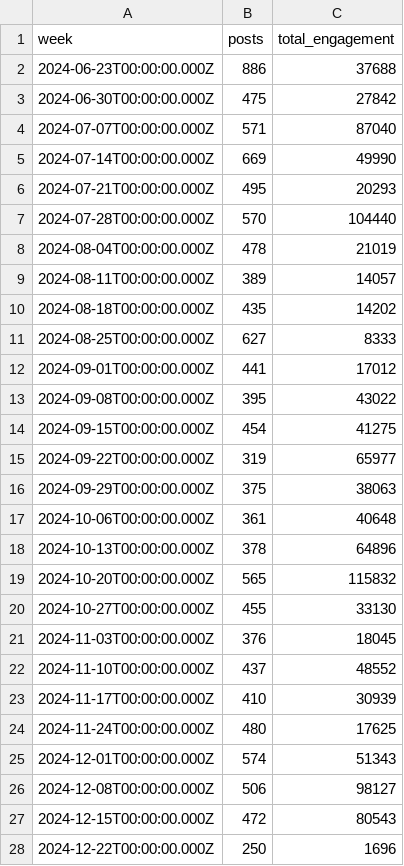
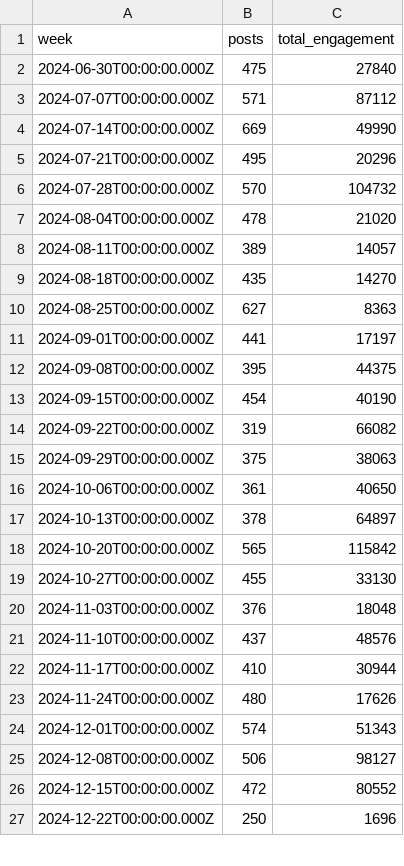
Before and after one commit to jwinternheimer/observable_metrics, a CSV file: src/data/buffer_team_posts.csv, drawn as a sheet; only a part is shown; the diff covers the shown part only.

```diff
--- a/src/data/buffer_team_posts.csv
+++ b/src/data/buffer_team_posts.csv
@@ -1,28 +1,27 @@
 week,posts,total_engagement
-2024-06-23T00:00:00.000Z,886,37688
-2024-06-30T00:00:00.000Z,475,27842
-2024-07-07T00:00:00.000Z,571,87040
+2024-06-30T00:00:00.000Z,475,27840
+2024-07-07T00:00:00.000Z,571,87112
 2024-07-14T00:00:00.000Z,669,49990
-2024-07-21T00:00:00.000Z,495,20293
-2024-07-28T00:00:00.000Z,570,104440
-2024-08-04T00:00:00.000Z,478,21019
+2024-07-21T00:00:00.000Z,495,20296
+2024-07-28T00:00:00.000Z,570,104732
+2024-08-04T00:00:00.000Z,478,21020
 2024-08-11T00:00:00.000Z,389,14057
-2024-08-18T00:00:00.000Z,435,14202
-2024-08-25T00:00:00.000Z,627,8333
-2024-09-01T00:00:00.000Z,441,17012
-2024-09-08T00:00:00.000Z,395,43022
-2024-09-15T00:00:00.000Z,454,41275
-2024-09-22T00:00:00.000Z,319,65977
+2024-08-18T00:00:00.000Z,435,14270
+2024-08-25T00:00:00.000Z,627,8363
+2024-09-01T00:00:00.000Z,441,17197
+2024-09-08T00:00:00.000Z,395,44375
+2024-09-15T00:00:00.000Z,454,40190
+2024-09-22T00:00:00.000Z,319,66082
 2024-09-29T00:00:00.000Z,375,38063
-2024-10-06T00:00:00.000Z,361,40648
-2024-10-13T00:00:00.000Z,378,64896
-2024-10-20T00:00:00.000Z,565,115832
+2024-10-06T00:00:00.000Z,361,40650
+2024-10-13T00:00:00.000Z,378,64897
+2024-10-20T00:00:00.000Z,565,115842
 2024-10-27T00:00:00.000Z,455,33130
-2024-11-03T00:00:00.000Z,376,18045
-2024-11-10T00:00:00.000Z,437,48552
-2024-11-17T00:00:00.000Z,410,30939
-2024-11-24T00:00:00.000Z,480,17625
+2024-11-03T00:00:00.000Z,376,18048
+2024-11-10T00:00:00.000Z,437,48576
+2024-11-17T00:00:00.000Z,410,30944
+2024-11-24T00:00:00.000Z,480,17626
 2024-12-01T00:00:00.000Z,574,51343
 2024-12-08T00:00:00.000Z,506,98127
-2024-12-15T00:00:00.000Z,472,80543
+2024-12-15T00:00:00.000Z,472,80552
 2024-12-22T00:00:00.000Z,250,1696
```
Also changed, not shown: 1 added row and 24 edited cells elsewhere in this file, src/data/buffer_team_monthly_engagement.csv, src/data/chartmogul_mrr_events.csv, 9 other files.
